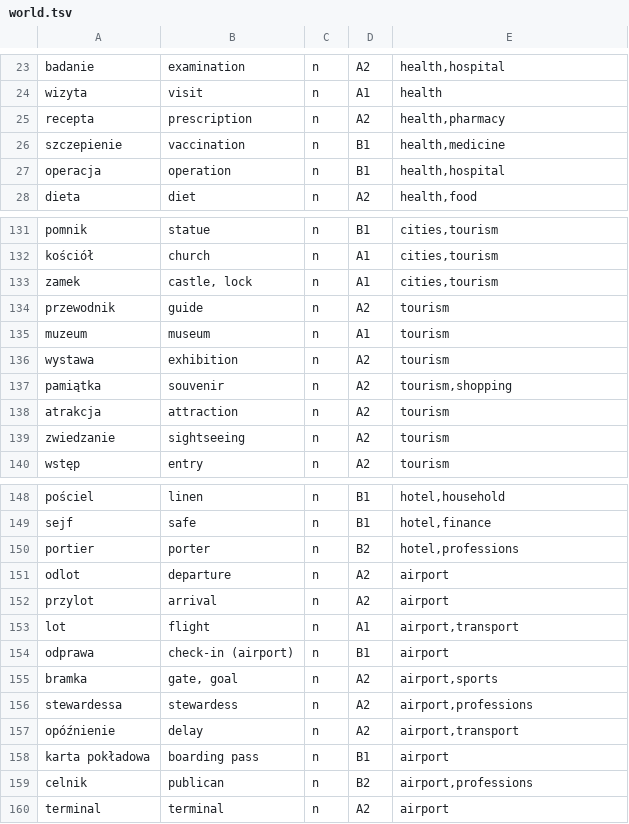
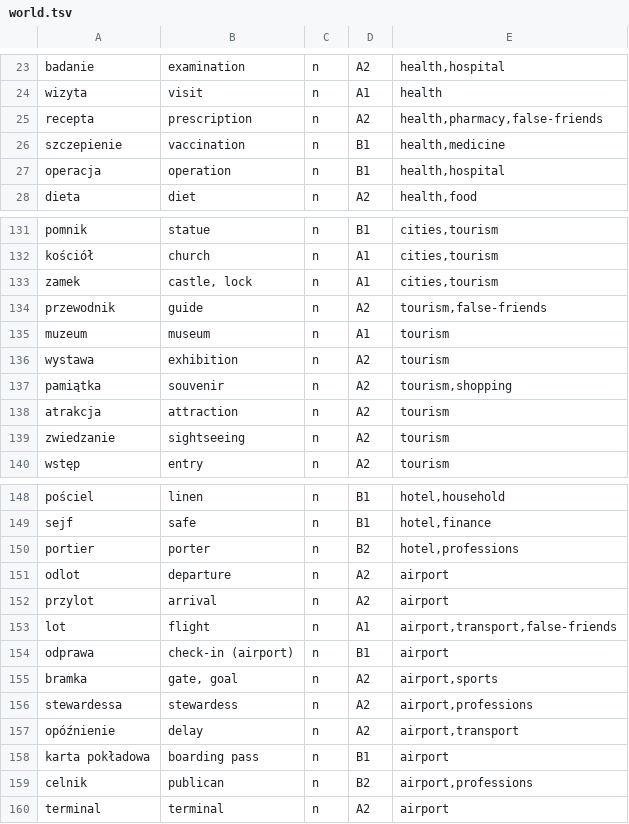
Before and after one commit to Victor-Karabin/lexicon_pl, a TSV file: tools/vocabulary/corpus/topics/world.tsv, drawn as a sheet; only a part is shown, gaps mark what is left out.

```diff
--- a/tools/vocabulary/corpus/topics/world.tsv
+++ b/tools/vocabulary/corpus/topics/world.tsv
@@ -24,3 +24,3 @@ badanie	examination	n	A2	health,hospital
 wizyta	visit	n	A1	health
-recepta	prescription	n	A2	health,pharmacy
+recepta	prescription	n	A2	health,pharmacy,false-friends
 szczepienie	vaccination	n	B1	health,medicine
@@ -133,3 +133,3 @@ kościół	church	n	A1	cities,tourism
 zamek	castle, lock	n	A1	cities,tourism
-przewodnik	guide	n	A2	tourism
+przewodnik	guide	n	A2	tourism,false-friends
 muzeum	museum	n	A1	tourism
@@ -152,3 +152,3 @@ odlot	departure	n	A2	airport
 przylot	arrival	n	A2	airport
-lot	flight	n	A1	airport,transport
+lot	flight	n	A1	airport,transport,false-friends
 odprawa	check-in (airport)	n	B1	airport
```
Also changed, not shown: tools/vocabulary/corpus/topics/body-health.tsv, tools/vocabulary/corpus/topics/social.tsv, 11 other files.
